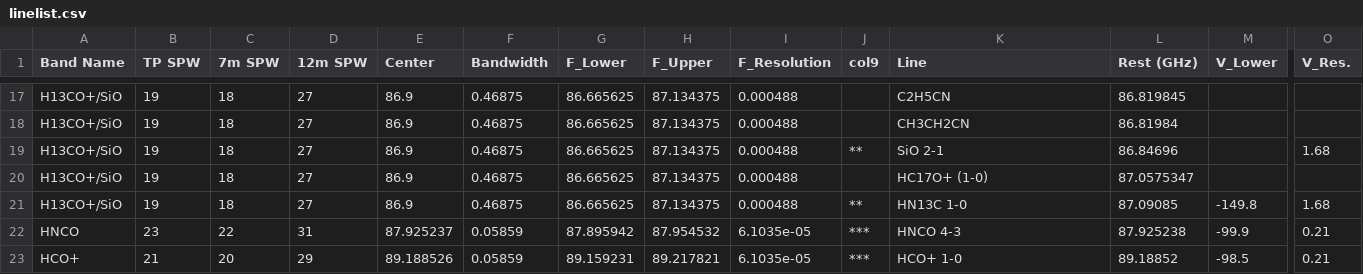
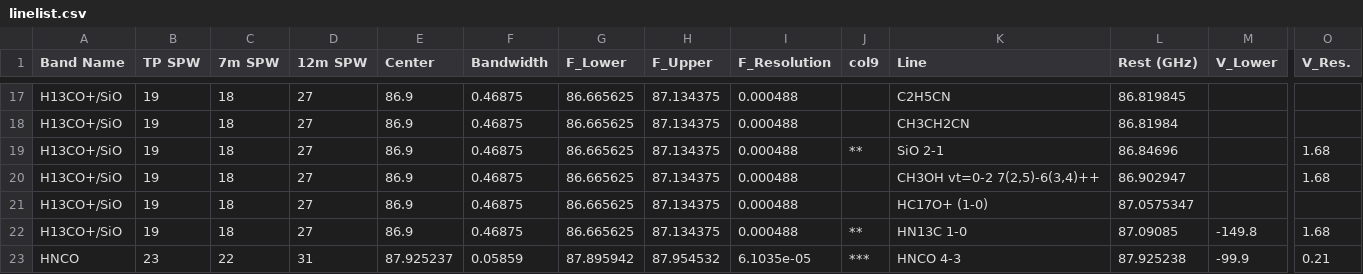
Before and after one commit to ACES-CMZ/reduction_ACES, a CSV file: aces/data/tables/linelist.csv, drawn as a sheet; only a part is shown, gaps mark what is left out; the shorter side is filled out with more unchanged rows; rows hold the shown columns only; the diff names each change by its address in the sheet, - before the commit and + after, or states it on an @@ line.

```diff
--- a/aces/data/tables/linelist.csv
+++ b/aces/data/tables/linelist.csv
+row 20: H13CO+/SiO | 19 | 18 | 27 | 86.9 | 0.46875 | 86.665625 | 87.134375 | 0.000488 |  | CH3OH vt=0-2 7(2,5)-6(3,4)++ | 86.902947 |  | 1.68
```
Also changed, not shown: 3 other files.
